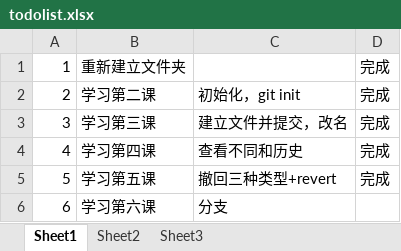
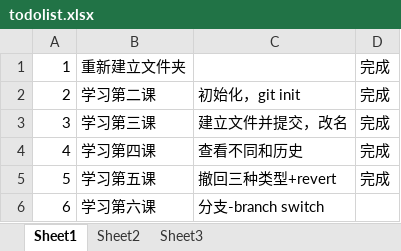
Before and after one commit to Tianyuanyy/abc, an Excel workbook: todolist.xlsx, sheet Sheet1, drawn as a sheet; values as stored, in another font and other column widths than the file's, no borders; the diff names each change by its address in the sheet, - before the commit and + after, or states it on an @@ line.

Commit message:
docs:note，todolist增加笔记

```diff
--- a/todolist.xlsx (sheet Sheet1)
+++ b/todolist.xlsx (sheet Sheet1)
-C6: 分支
+C6: 分支-branch switch
```
Also changed, not shown: 1 other file.
